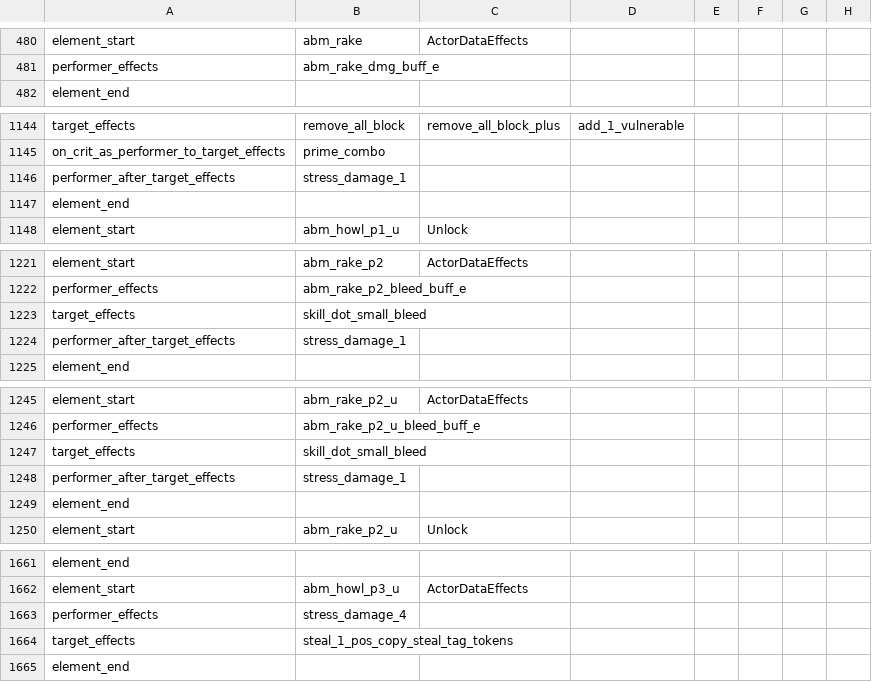
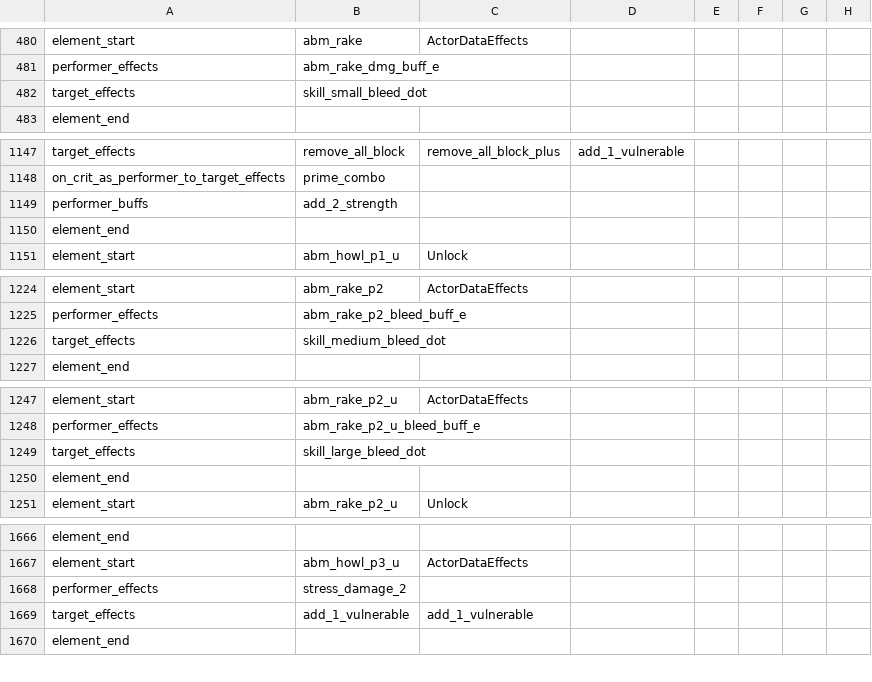
Before and after one commit to woodbrick/darkest-dungeon-2, a CSV file: dlc_catacombs/hero_abm_data_export.Group.csv, drawn as a sheet; only a part is shown, gaps mark what is left out; the diff covers the shown part only.

```diff
--- a/dlc_catacombs/hero_abm_data_export.Group.csv
+++ b/dlc_catacombs/hero_abm_data_export.Group.csv
@@ -481,2 +481,3 @@ element_start,abm_rake,ActorDataEffects
 performer_effects,abm_rake_dmg_buff_e,
+target_effects,skill_small_bleed_dot,
 element_end
@@ -1145,3 +1148,3 @@ target_effects,remove_all_block,remove_all_block_plus,add_1_vulnerable,
 on_crit_as_performer_to_target_effects,prime_combo,
-performer_after_target_effects,stress_damage_1,
+performer_buffs,add_2_strength,
 element_end
@@ -1222,4 +1225,3 @@ element_start,abm_rake_p2,ActorDataEffects
 performer_effects,abm_rake_p2_bleed_buff_e,
-target_effects,skill_dot_small_bleed,
-performer_after_target_effects,stress_damage_1,
+target_effects,skill_medium_bleed_dot,
 element_end
@@ -1246,4 +1248,3 @@ element_start,abm_rake_p2_u,ActorDataEffects
 performer_effects,abm_rake_p2_u_bleed_buff_e,
-target_effects,skill_dot_small_bleed,
-performer_after_target_effects,stress_damage_1,
+target_effects,skill_large_bleed_dot,
 element_end
@@ -1662,4 +1667,4 @@ element_end
 element_start,abm_howl_p3_u,ActorDataEffects
-performer_effects,stress_damage_4,
-target_effects,steal_1_pos_copy_steal_tag_tokens,
+performer_effects,stress_damage_2,
+target_effects,add_1_vulnerable,add_1_vulnerable,
 element_end
```
Also changed, not shown: 6 added rows and 2 edited cells elsewhere in this file.
